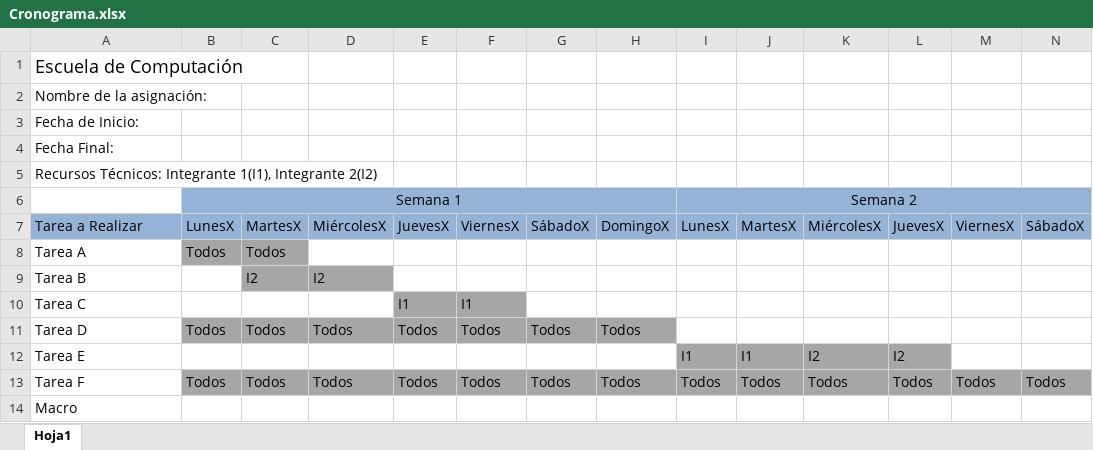
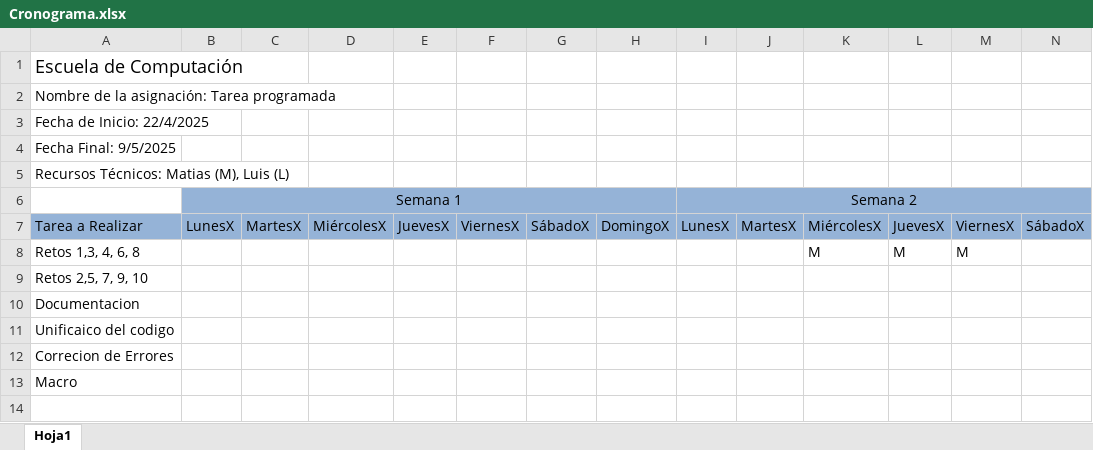
Before and after one commit to MatiasBS027/TEC, an Excel workbook: I SEMESTRE/Taller de Programacion/TP#1/Plantillas_de_Comunicación/Cronograma.xlsx, sheet Hoja1, drawn as a sheet; only a part is shown; values as stored, in another font and other column widths than the file's, no borders; removed rows and columns are numbered as before the commit, all else as after; rows hold the shown columns only; the diff names each change by its address in the sheet, - before the commit and + after, or states it on an @@ line.

```diff
--- a/I SEMESTRE/Taller de Programacion/TP#1/Plantillas_de_Comunicación/Cronograma.xlsx (sheet Hoja1)
+++ b/I SEMESTRE/Taller de Programacion/TP#1/Plantillas_de_Comunicación/Cronograma.xlsx (sheet Hoja1)
-A2: Nombre de la asignación:
+A2: Nombre de la asignación: Tarea programada
-A3: Fecha de Inicio:
+A3: Fecha de Inicio: 22/4/2025
-A4: Fecha Final:
+A4: Fecha Final: 9/5/2025
-A5: Recursos Técnicos: Integrante 1(I1), Integrante 2(I2)
+A5: Recursos Técnicos: Matias (M), Luis (L)
-row 8: Tarea A | Todos | Todos
-row 9: Tarea B |  | I2 | I2
-row 10: Tarea C |  |  |  | I1 | I1
-row 11: Tarea D | Todos | Todos | Todos | Todos | Todos | Todos | Todos
-row 12: Tarea E |  |  |  |  |  |  |  | I1 | I1 | I2 | I2
-row 13: Tarea F | Todos | Todos | Todos | Todos | Todos | Todos | Todos | Todos | Todos | Todos | Todos | Todos | Todos
+row 8: Retos 1,3, 4, 6, 8 |  |  |  |  |  |  |  |  |  | M | M | M
+row 9: Retos 2,5, 7, 9, 10
+row 10: Documentacion
+row 11: Unificaico del codigo
+row 12: Correcion de Errores
```
Also changed, not shown: I SEMESTRE/Taller de Programacion/TP#1/Plantillas_de_Comunicación/Plantilla_Bitacora_ResoluciónProb.xlsx, 6 other files.
